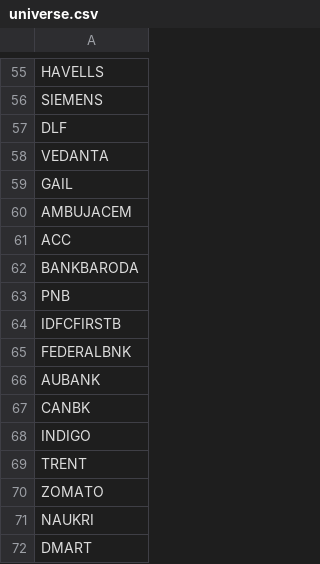
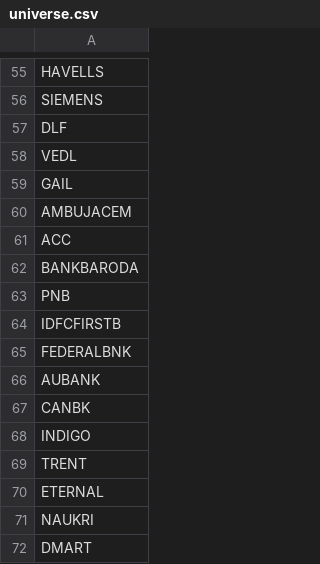
Before and after one commit to toby543/paper-trading, a CSV file: data/universe.csv, drawn as a sheet; only a part is shown, gaps mark what is left out.

```diff
--- a/data/universe.csv
+++ b/data/universe.csv
@@ -57,3 +57,3 @@ SIEMENS
 DLF
-VEDANTA
+VEDL
 GAIL
@@ -69,3 +69,3 @@ INDIGO
 TRENT
-ZOMATO
+ETERNAL
 NAUKRI
```
Also changed, not shown: data/universe_nifty500.csv.
